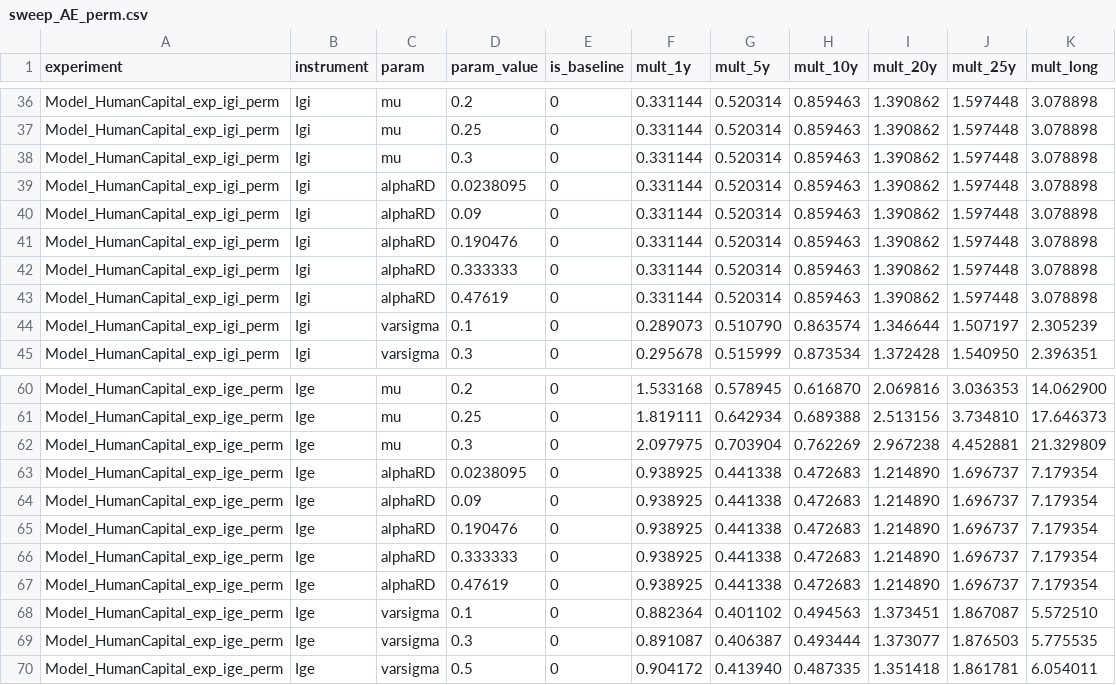
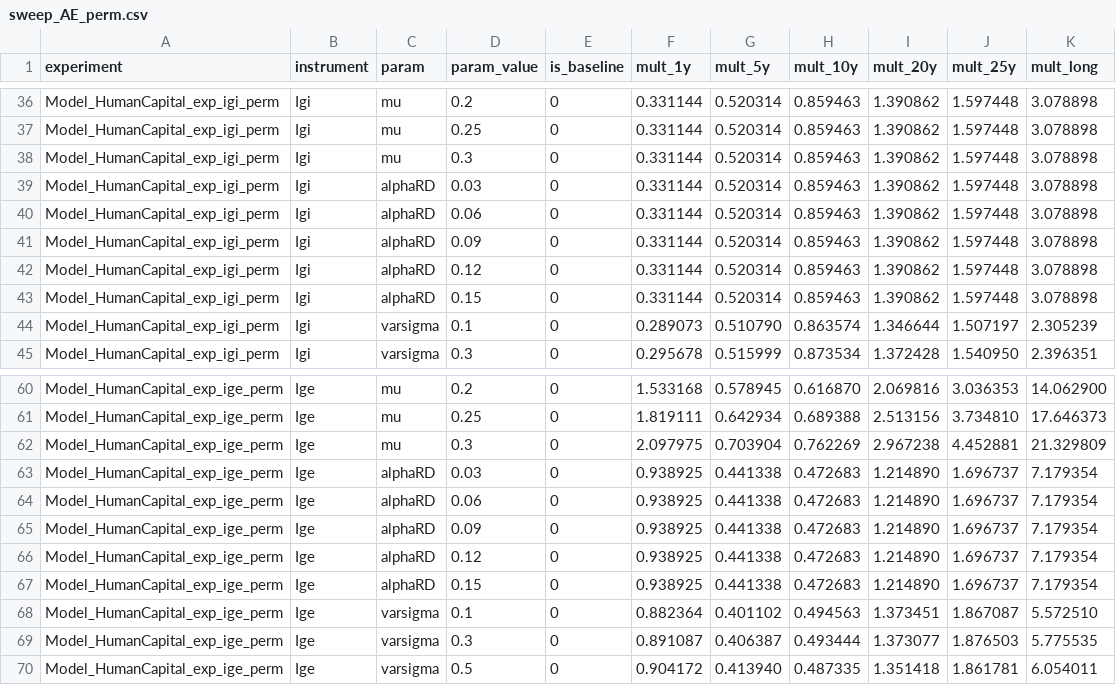
Before and after one commit to kbankowski-econ/2025-05_spendingModelling, a CSV file: docs/2026-06_wp-imf/investigations/sensitivity/results/sweep_AE_perm.csv, drawn as a sheet; only a part is shown, gaps mark what is left out; the diff covers the shown part only.

```diff
--- a/docs/2026-06_wp-imf/investigations/sensitivity/results/sweep_AE_perm.csv
+++ b/docs/2026-06_wp-imf/investigations/sensitivity/results/sweep_AE_perm.csv
@@ -38,7 +38,7 @@ Model_HumanCapital_exp_igi_perm,Igi,mu,0.25,0,0.331144,0.520314,0.859463,1.39086
 Model_HumanCapital_exp_igi_perm,Igi,mu,0.3,0,0.331144,0.520314,0.859463,1.390862,1.597448,3.078898
-Model_HumanCapital_exp_igi_perm,Igi,alphaRD,0.0238095,0,0.331144,0.520314,0.859463,1.390862,1.597448,3.078898
+Model_HumanCapital_exp_igi_perm,Igi,alphaRD,0.03,0,0.331144,0.520314,0.859463,1.390862,1.597448,3.078898
+Model_HumanCapital_exp_igi_perm,Igi,alphaRD,0.06,0,0.331144,0.520314,0.859463,1.390862,1.597448,3.078898
 Model_HumanCapital_exp_igi_perm,Igi,alphaRD,0.09,0,0.331144,0.520314,0.859463,1.390862,1.597448,3.078898
-Model_HumanCapital_exp_igi_perm,Igi,alphaRD,0.190476,0,0.331144,0.520314,0.859463,1.390862,1.597448,3.078898
-Model_HumanCapital_exp_igi_perm,Igi,alphaRD,0.333333,0,0.331144,0.520314,0.859463,1.390862,1.597448,3.078898
-Model_HumanCapital_exp_igi_perm,Igi,alphaRD,0.47619,0,0.331144,0.520314,0.859463,1.390862,1.597448,3.078898
+Model_HumanCapital_exp_igi_perm,Igi,alphaRD,0.12,0,0.331144,0.520314,0.859463,1.390862,1.597448,3.078898
+Model_HumanCapital_exp_igi_perm,Igi,alphaRD,0.15,0,0.331144,0.520314,0.859463,1.390862,1.597448,3.078898
 Model_HumanCapital_exp_igi_perm,Igi,varsigma,0.1,0,0.289073,0.510790,0.863574,1.346644,1.507197,2.305239
@@ -62,7 +62,7 @@ Model_HumanCapital_exp_ige_perm,Ige,mu,0.25,0,1.819111,0.642934,0.689388,2.51315
 Model_HumanCapital_exp_ige_perm,Ige,mu,0.3,0,2.097975,0.703904,0.762269,2.967238,4.452881,21.329809
-Model_HumanCapital_exp_ige_perm,Ige,alphaRD,0.0238095,0,0.938925,0.441338,0.472683,1.214890,1.696737,7.179354
+Model_HumanCapital_exp_ige_perm,Ige,alphaRD,0.03,0,0.938925,0.441338,0.472683,1.214890,1.696737,7.179354
+Model_HumanCapital_exp_ige_perm,Ige,alphaRD,0.06,0,0.938925,0.441338,0.472683,1.214890,1.696737,7.179354
 Model_HumanCapital_exp_ige_perm,Ige,alphaRD,0.09,0,0.938925,0.441338,0.472683,1.214890,1.696737,7.179354
-Model_HumanCapital_exp_ige_perm,Ige,alphaRD,0.190476,0,0.938925,0.441338,0.472683,1.214890,1.696737,7.179354
-Model_HumanCapital_exp_ige_perm,Ige,alphaRD,0.333333,0,0.938925,0.441338,0.472683,1.214890,1.696737,7.179354
-Model_HumanCapital_exp_ige_perm,Ige,alphaRD,0.47619,0,0.938925,0.441338,0.472683,1.214890,1.696737,7.179354
+Model_HumanCapital_exp_ige_perm,Ige,alphaRD,0.12,0,0.938925,0.441338,0.472683,1.214890,1.696737,7.179354
+Model_HumanCapital_exp_ige_perm,Ige,alphaRD,0.15,0,0.938925,0.441338,0.472683,1.214890,1.696737,7.179354
 Model_HumanCapital_exp_ige_perm,Ige,varsigma,0.1,0,0.882364,0.401102,0.494563,1.373451,1.867087,5.572510
```
Also changed, not shown: 2 added rows, 2 removed rows and 24 edited cells elsewhere in this file, docs/2026-06_wp-imf/figures/sensitivityIRF_AE.csv, docs/2026-06_wp-imf/figures/sensitivityIRF_AEPerm.csv, 12 other files.
